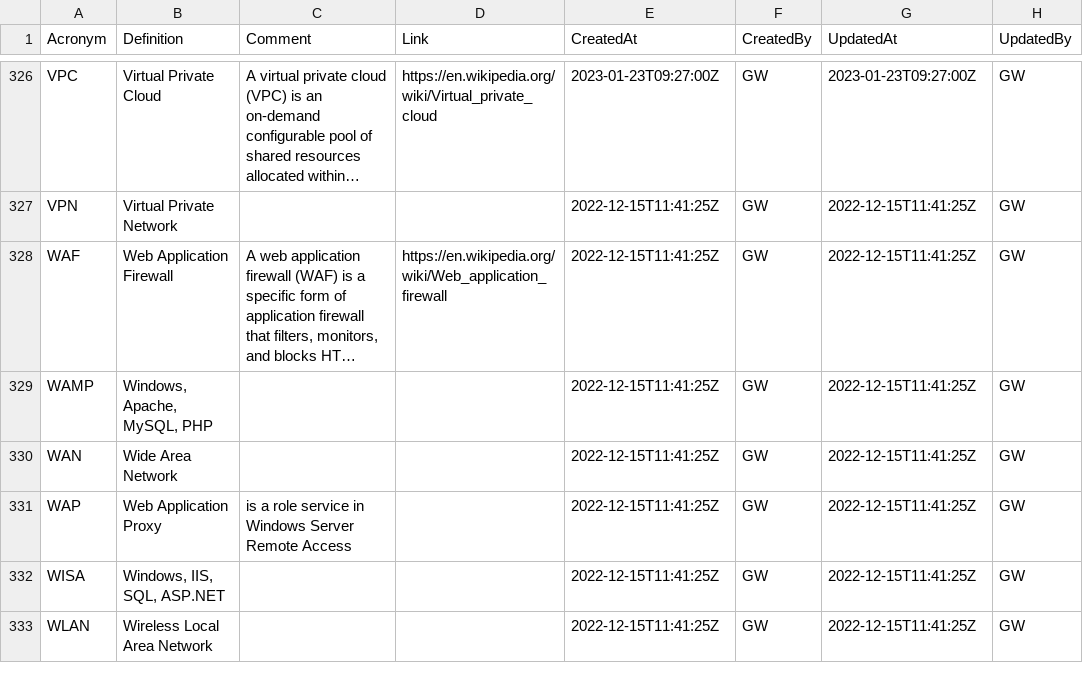
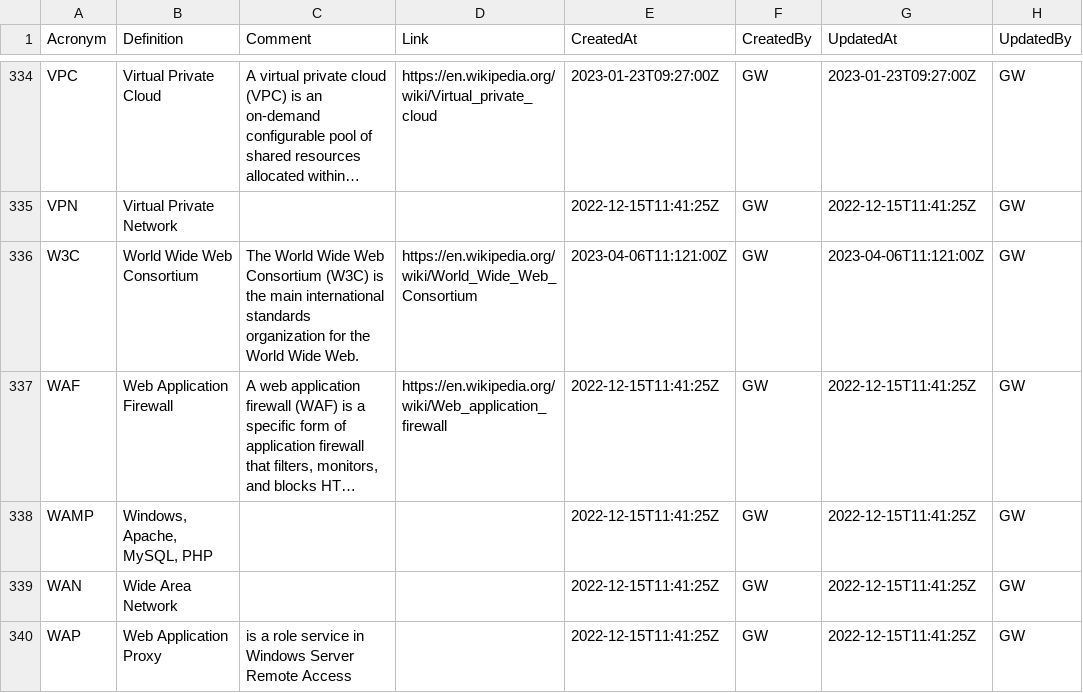
Before and after one commit to webbstacken/it-acronyms, a CSV file: static/data/acronyms.csv, drawn as a sheet; only a part is shown, gaps mark what is left out; the shorter side is filled out with more unchanged rows; long unchanged cells end in …; the diff covers the shown part only; the diff names each change by its address in the sheet, - before the commit and + after, or states it on an @@ line.

Commit message:
acronyms updated

```diff
--- a/static/data/acronyms.csv
+++ b/static/data/acronyms.csv
+row 336: W3C | World Wide Web Consortium | The World Wide Web Consortium (W3C) is the main international standards organization for the World Wide Web. | https://en.wikipedia.org/wiki/World_Wide_Web_Consortium | 2023-04-06T11:121:00Z | GW | 2023-04-06T11:121:00Z | GW
```
Also changed, not shown: 9 added rows, 1 moved row and 4 edited cells elsewhere in this file, 1 other file.
